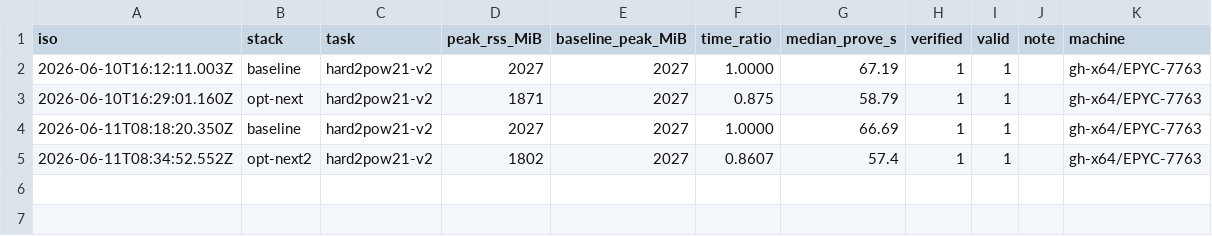
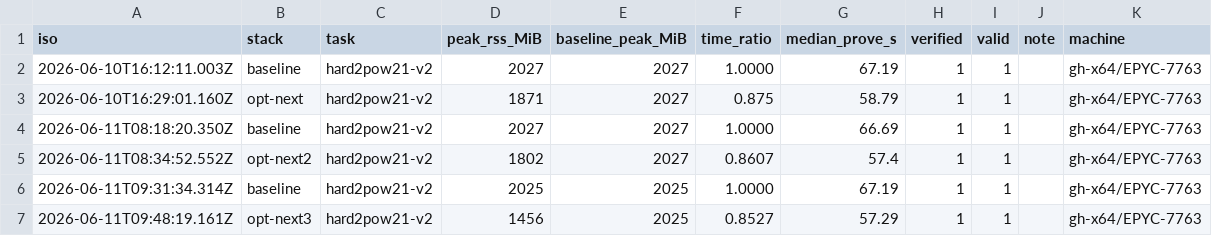
Before and after one commit to lordshashank/zk-prover-arena, a TSV file: boards/x86/memory.tsv, drawn as a sheet.

```diff
--- a/boards/x86/memory.tsv
+++ b/boards/x86/memory.tsv
@@ -5 +5,3 @@ iso	stack	task	peak_rss_MiB	baseline_peak_MiB	time_ratio	median_prove_s	verified
 2026-06-11T08:34:52.552Z	opt-next2	hard2pow21-v2	1802	2027	0.8607	57.4	1	1		gh-x64/EPYC-7763
+2026-06-11T09:31:34.314Z	baseline	hard2pow21-v2	2025	2025	1.0000	67.19	1	1		gh-x64/EPYC-7763
+2026-06-11T09:48:19.161Z	opt-next3	hard2pow21-v2	1456	2025	0.8527	57.29	1	1		gh-x64/EPYC-7763
```
Also changed, not shown: boards/memory.tsv, boards/time.tsv, 5 other files.
